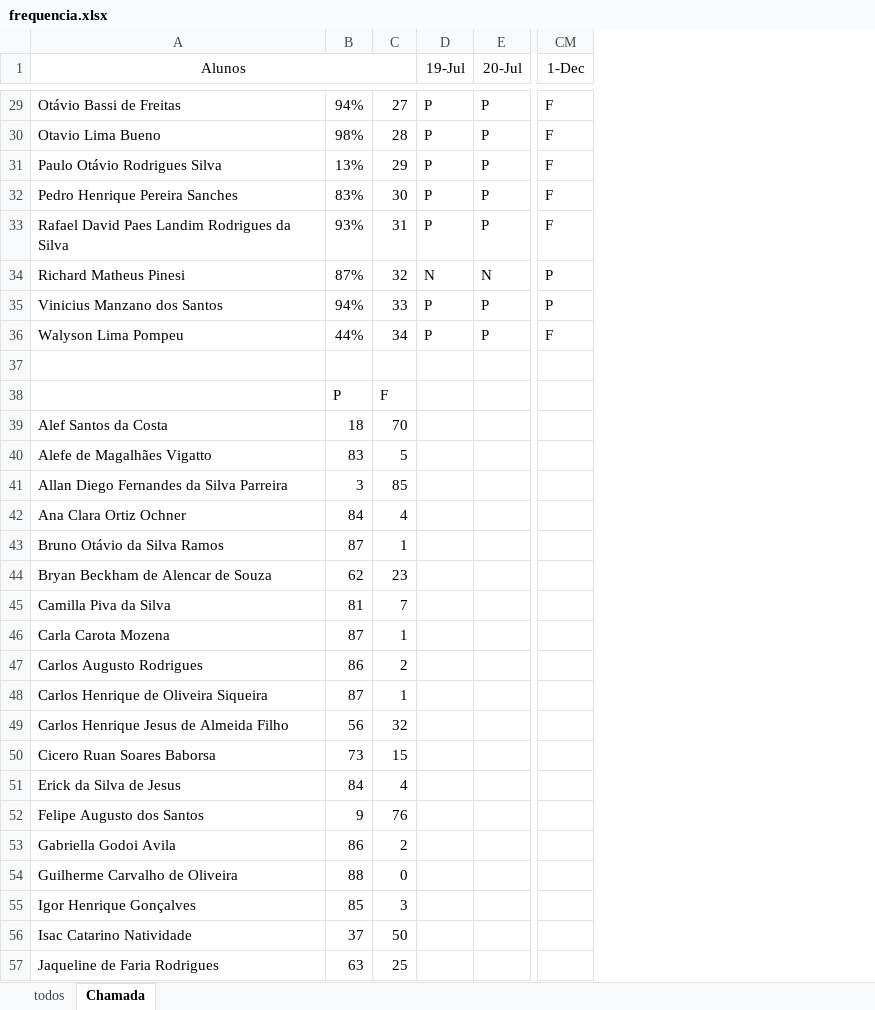
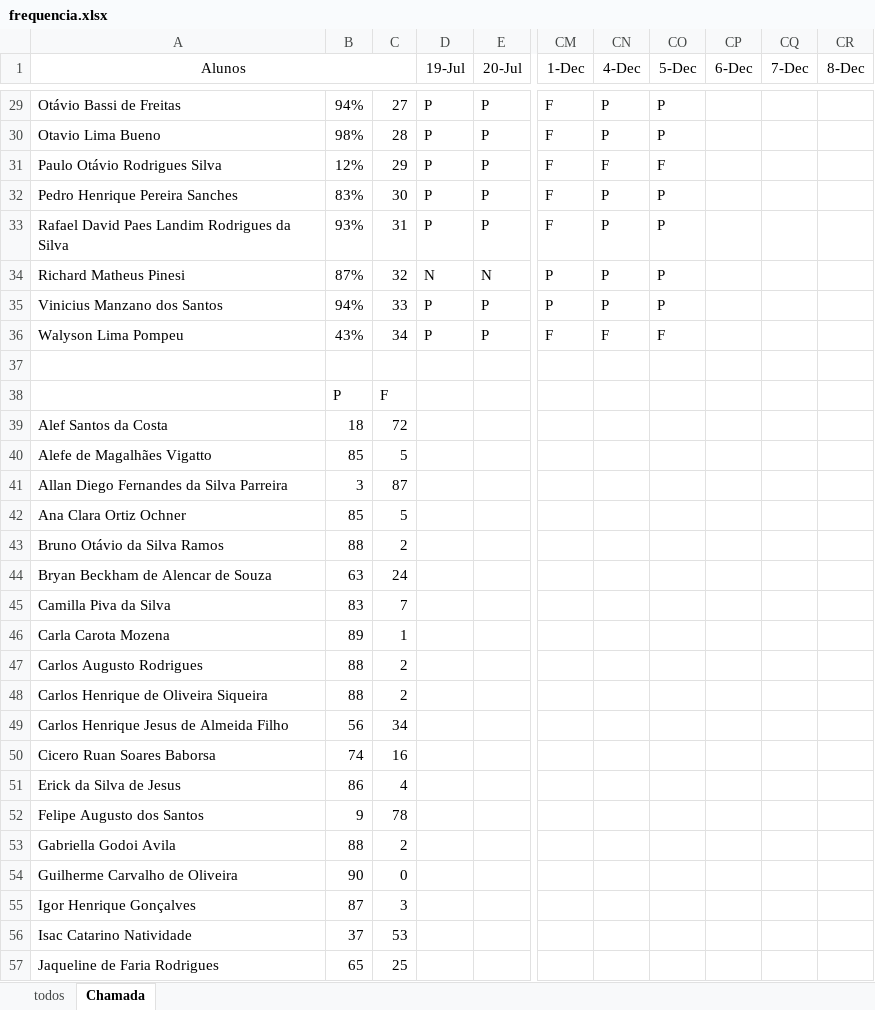
Before and after one commit to wellifabio/senai2023, an Excel workbook: 1des/frequencia.xlsx, sheet Chamada, drawn as a sheet; only a part is shown, gaps mark what is left out; values as stored, in another font and other column widths than the file's, no borders; conditional formats not drawn; the diff covers the shown part only; the diff names each change by its address in the sheet, - before the commit and + after, or states it on an @@ line.

```diff
--- a/1des/frequencia.xlsx (sheet Chamada)
+++ b/1des/frequencia.xlsx (sheet Chamada)
+column CN (4-Dec), rows 29-36: P | P | F | P | P | P | P | F
+column CO (5-Dec), rows 29-36: P | P | F | P | P | P | P | F
+column CP (6-Dec), empty
+column CQ (7-Dec), empty
+column CR (8-Dec), empty
-B31: 13%
+B31: 12%
-B36: 44%
+B36: 43%
-C39: 70
+C39: 72
-B40: 83
+B40: 85
-C41: 85
+C41: 87
-B42: 84
+B42: 85
-C42: 4
+C42: 5
-B43: 87
+B43: 88
-C43: 1
+C43: 2
-B44: 62
+B44: 63
-C44: 23
+C44: 24
-B45: 81
+B45: 83
-B46: 87
+B46: 89
-B47: 86
+B47: 88
-B48: 87
+B48: 88
-C48: 1
+C48: 2
-C49: 32
+C49: 34
-B50: 73
+B50: 74
-C50: 15
+C50: 16
-B51: 84
+B51: 86
-C52: 76
+C52: 78
-B53: 86
+B53: 88
-B54: 88
+B54: 90
-B55: 85
+B55: 87
-C56: 50
+C56: 53
-B57: 63
+B57: 65
```
Also changed, not shown: 28 edited cells elsewhere in this sheet.
